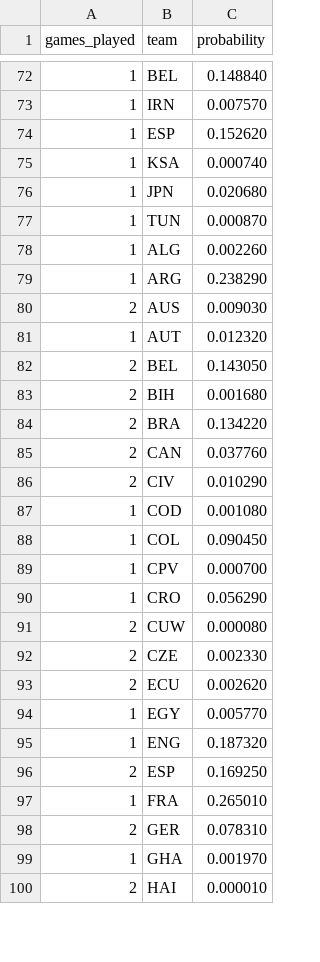
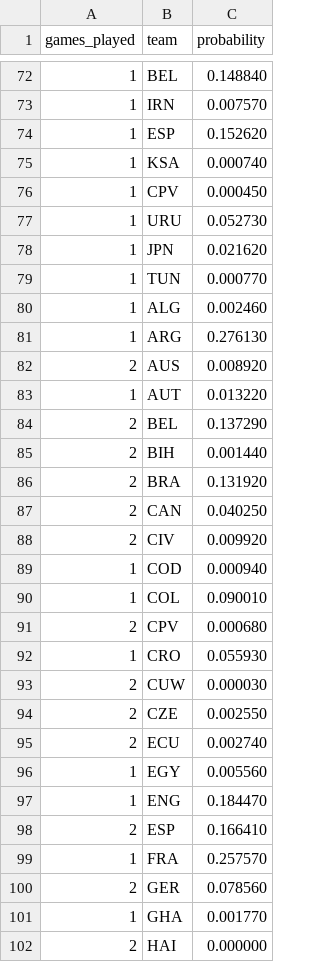
Before and after one commit to mvermeulen/ai, a CSV file: worldcup/data/probability_history.csv, drawn as a sheet; only a part is shown, gaps mark what is left out; the diff covers the shown part only.

```diff
--- a/worldcup/data/probability_history.csv
+++ b/worldcup/data/probability_history.csv
@@ -75,26 +75,28 @@ games_played,team,probability
 1,KSA,0.000740
-1,JPN,0.020680
-1,TUN,0.000870
-1,ALG,0.002260
-1,ARG,0.238290
-2,AUS,0.009030
-1,AUT,0.012320
-2,BEL,0.143050
-2,BIH,0.001680
-2,BRA,0.134220
-2,CAN,0.037760
-2,CIV,0.010290
-1,COD,0.001080
-1,COL,0.090450
-1,CPV,0.000700
-1,CRO,0.056290
-2,CUW,0.000080
-2,CZE,0.002330
-2,ECU,0.002620
-1,EGY,0.005770
-1,ENG,0.187320
-2,ESP,0.169250
-1,FRA,0.265010
-2,GER,0.078310
-1,GHA,0.001970
-2,HAI,0.000010
+1,CPV,0.000450
+1,URU,0.052730
+1,JPN,0.021620
+1,TUN,0.000770
+1,ALG,0.002460
+1,ARG,0.276130
+2,AUS,0.008920
+1,AUT,0.013220
+2,BEL,0.137290
+2,BIH,0.001440
+2,BRA,0.131920
+2,CAN,0.040250
+2,CIV,0.009920
+1,COD,0.000940
+1,COL,0.090010
+2,CPV,0.000680
+1,CRO,0.055930
+2,CUW,0.000030
+2,CZE,0.002550
+2,ECU,0.002740
+1,EGY,0.005560
+1,ENG,0.184470
+2,ESP,0.166410
+1,FRA,0.257570
+2,GER,0.078560
+1,GHA,0.001770
+2,HAI,0.000000
```
Also changed, not shown: 1 added row, 1 removed row and 23 edited cells elsewhere in this file, worldcup/data/schedule.csv.
